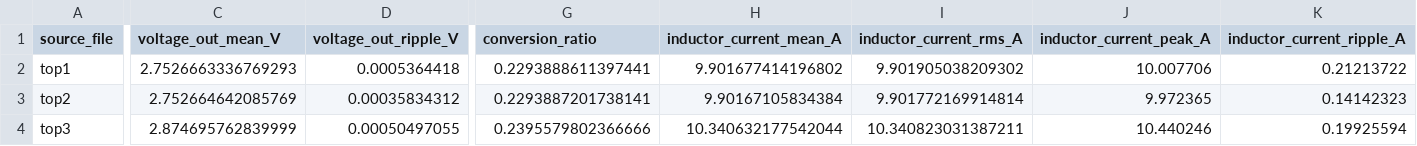
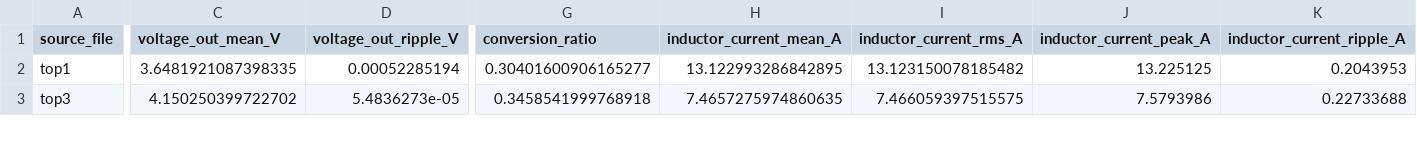
Before and after one commit to zijiandongkurt/AI-Driven-Modular-Power-Electronics-Design-for-Next-Gen-Lithography, a CSV file: pipeline/data/batch_2/simulation_results.csv, drawn as a sheet; only a part is shown, gaps mark what is left out; removed rows and columns are numbered as before the commit, all else as after; rows hold the shown columns only; the diff covers the shown part only; the diff names each change by its address in the sheet, - before the commit and + after, or states it on an @@ line.

```diff
--- a/pipeline/data/batch_2/simulation_results.csv
+++ b/pipeline/data/batch_2/simulation_results.csv
-C2 (voltage_out_mean_V): 2.7526663336769293
+C2 (voltage_out_mean_V): 3.6481921087398335
-D2 (voltage_out_ripple_V): 0.0005364418
+D2 (voltage_out_ripple_V): 0.00052285194
-G2 (conversion_ratio): 0.2293888611397441
+G2 (conversion_ratio): 0.30401600906165277
-H2 (inductor_current_mean_A): 9.901677414196802
+H2 (inductor_current_mean_A): 13.122993286842895
-I2 (inductor_current_rms_A): 9.901905038209302
+I2 (inductor_current_rms_A): 13.123150078185482
-J2 (inductor_current_peak_A): 10.007706
+J2 (inductor_current_peak_A): 13.225125
-K2 (inductor_current_ripple_A): 0.21213722
+K2 (inductor_current_ripple_A): 0.2043953
-row 3: top2 | 2.752664642085769 | 0.00035834312 | 0.2293887201738141 | 9.90167105834384 | 9.901772169914814 | 9.972365 | 0.14142323
-C3 (voltage_out_mean_V): 2.874695762839999
+C3 (voltage_out_mean_V): 4.150250399722702
-D3 (voltage_out_ripple_V): 0.00050497055
+D3 (voltage_out_ripple_V): 5.4836273e-05
-G3 (conversion_ratio): 0.2395579802366666
+G3 (conversion_ratio): 0.3458541999768918
-H3 (inductor_current_mean_A): 10.340632177542044
+H3 (inductor_current_mean_A): 7.4657275974860635
-I3 (inductor_current_rms_A): 10.340823031387211
+I3 (inductor_current_rms_A): 7.466059397515575
-J3 (inductor_current_peak_A): 10.440246
+J3 (inductor_current_peak_A): 7.5793986
-K3 (inductor_current_ripple_A): 0.19925594
+K3 (inductor_current_ripple_A): 0.22733688
```
Also changed, not shown: 48 edited cells elsewhere in this file, 15 other files.
